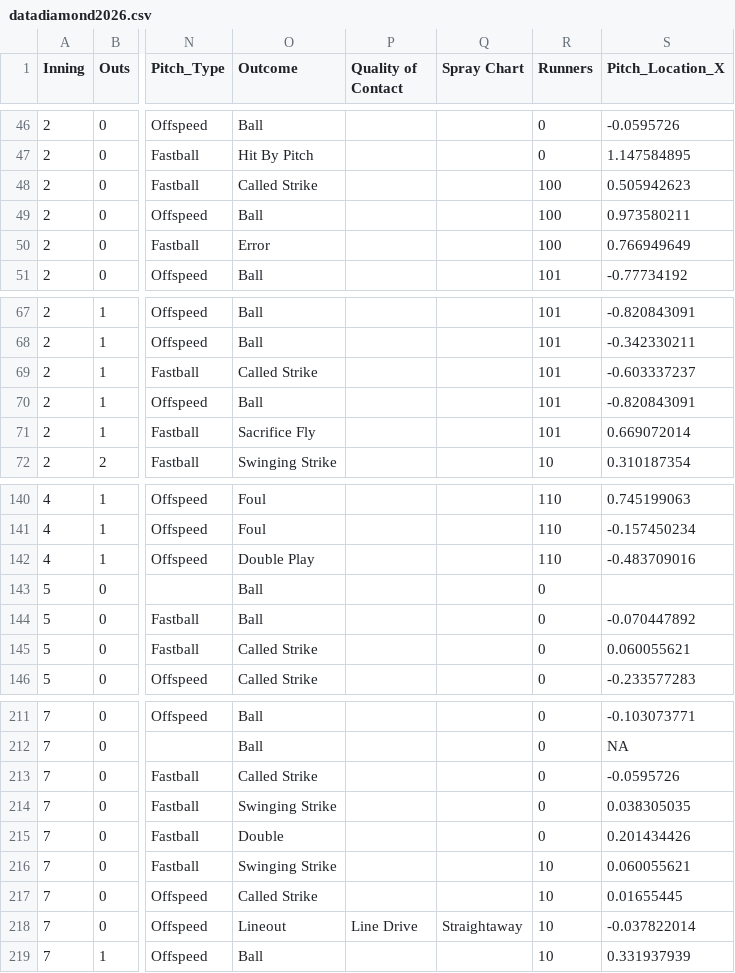
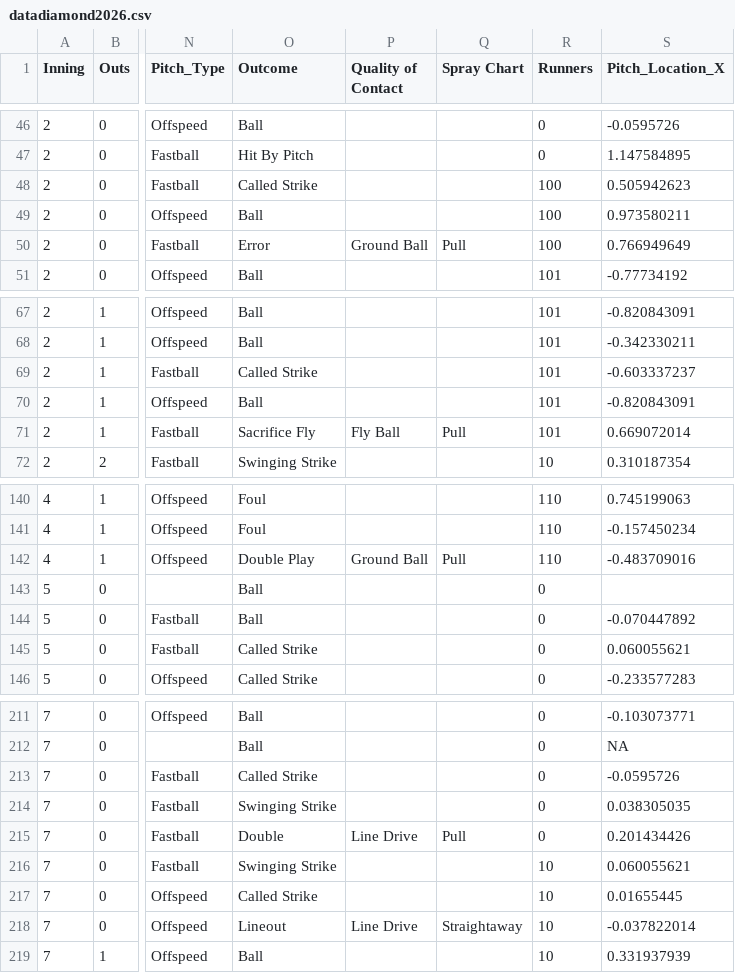
Before and after one commit to bigfishy06/data-diamond, a CSV file: data/datadiamond2026.csv, drawn as a sheet; only a part is shown, gaps mark what is left out; the diff names each change by its address in the sheet, - before the commit and + after, or states it on an @@ line.

```diff
--- a/data/datadiamond2026.csv
+++ b/data/datadiamond2026.csv
-P50 (Quality of Contact): (empty)
+P50 (Quality of Contact): Ground Ball
-Q50 (Spray Chart): (empty)
+Q50 (Spray Chart): Pull
-P71 (Quality of Contact): (empty)
+P71 (Quality of Contact): Fly Ball
-Q71 (Spray Chart): (empty)
+Q71 (Spray Chart): Pull
-P142 (Quality of Contact): (empty)
+P142 (Quality of Contact): Ground Ball
-Q142 (Spray Chart): (empty)
+Q142 (Spray Chart): Pull
-P215 (Quality of Contact): (empty)
+P215 (Quality of Contact): Line Drive
-Q215 (Spray Chart): (empty)
+Q215 (Spray Chart): Pull
```
Also changed, not shown: 2 other files.
